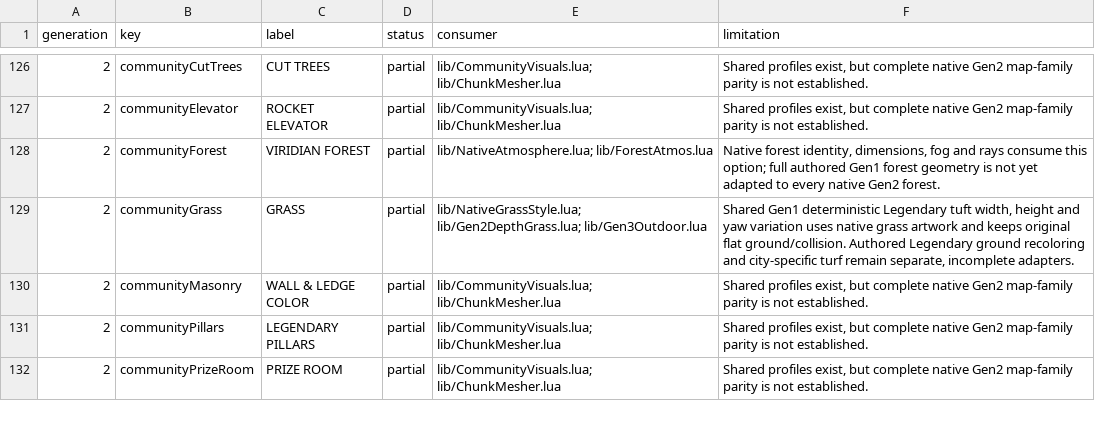
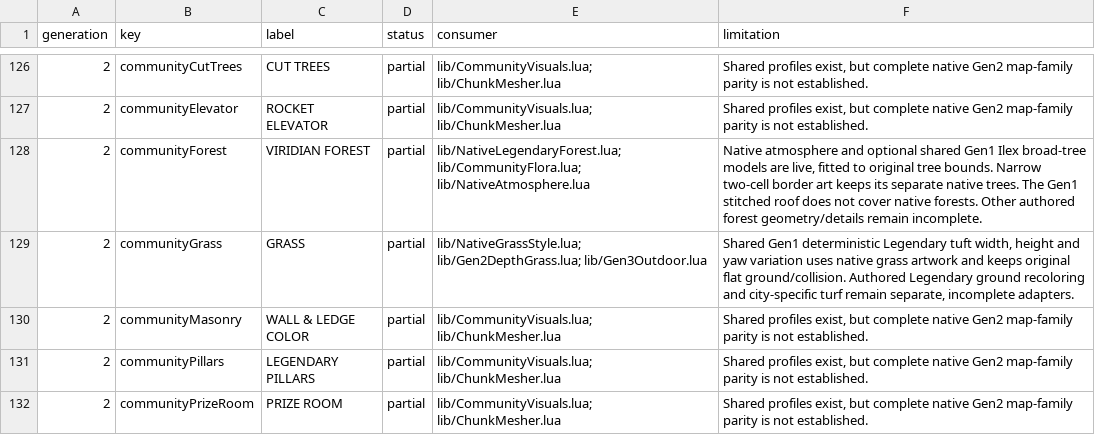
Before and after one commit to notquiteog/DramaticShapeVoxelMod, a TSV file: docs/OPTION_PARITY.tsv, drawn as a sheet; only a part is shown, gaps mark what is left out.

Commit message:
Adapt optional Ilex forest trees and remove legacy overhead canopy

```diff
--- a/docs/OPTION_PARITY.tsv
+++ b/docs/OPTION_PARITY.tsv
@@ -127,3 +127,3 @@ generation	key	label	status	consumer	limitation
 2	communityElevator	ROCKET ELEVATOR	partial	lib/CommunityVisuals.lua; lib/ChunkMesher.lua	Shared profiles exist, but complete native Gen2 map-family parity is not established.
-2	communityForest	VIRIDIAN FOREST	partial	lib/NativeAtmosphere.lua; lib/ForestAtmos.lua	Native forest identity, dimensions, fog and rays consume this option; full authored Gen1 forest geometry is not yet adapted to every native Gen2 forest.
+2	communityForest	VIRIDIAN FOREST	partial	lib/NativeLegendaryForest.lua; lib/CommunityFlora.lua; lib/NativeAtmosphere.lua	Native atmosphere and optional shared Gen1 Ilex broad-tree models are live, fitted to original tree bounds. Narrow two-cell border art keeps its separate native trees. The Gen1 stitched roof does not cover native forests. Other authored forest geometry/details remain incomplete.
 2	communityGrass	GRASS	partial	lib/NativeGrassStyle.lua; lib/Gen2DepthGrass.lua; lib/Gen3Outdoor.lua	Shared Gen1 deterministic Legendary tuft width, height and yaw variation uses native grass artwork and keeps original flat ground/collision. Authored Legendary ground recoloring and city-specific turf remain separate, incomplete adapters.
```
Also changed, not shown: 5 other files.
